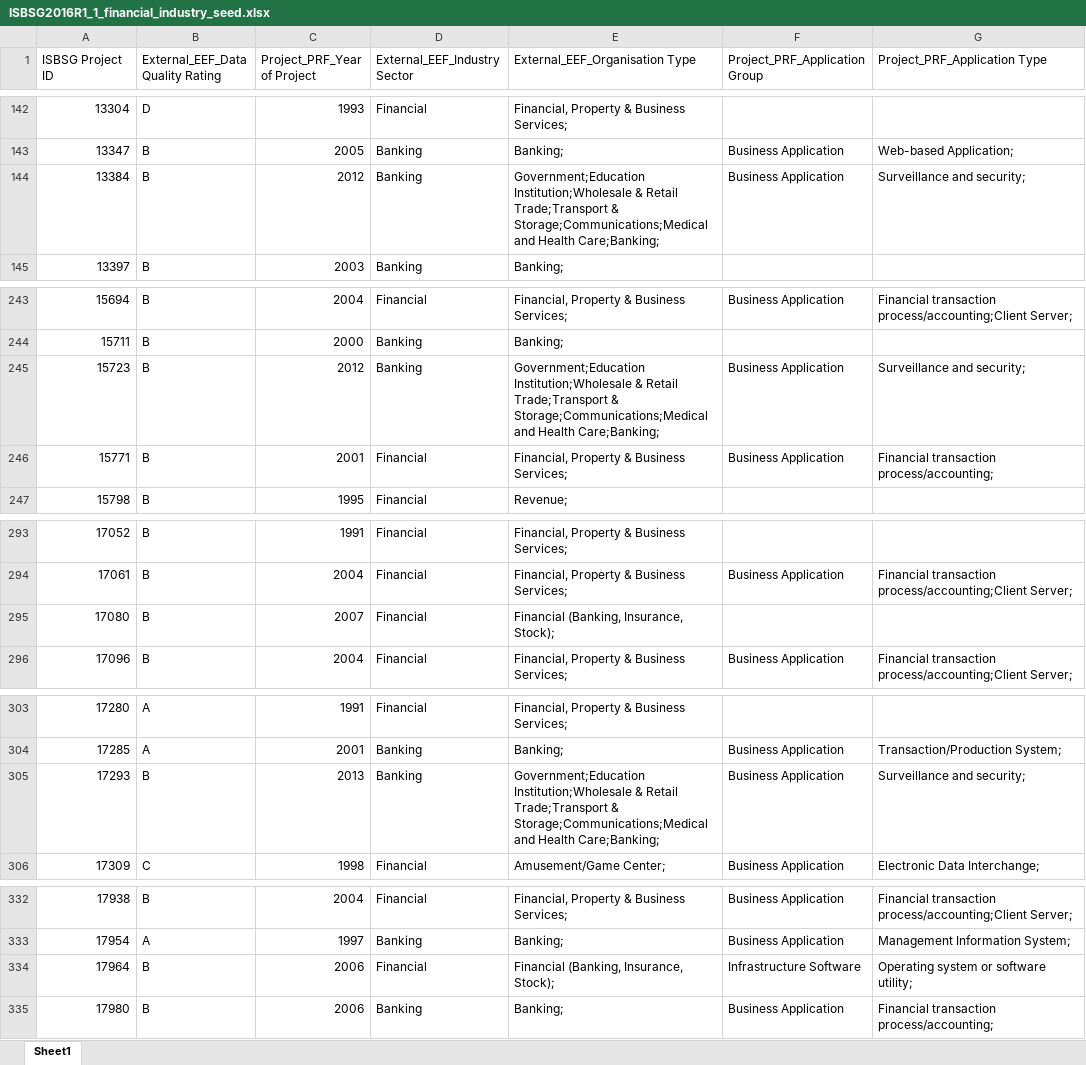
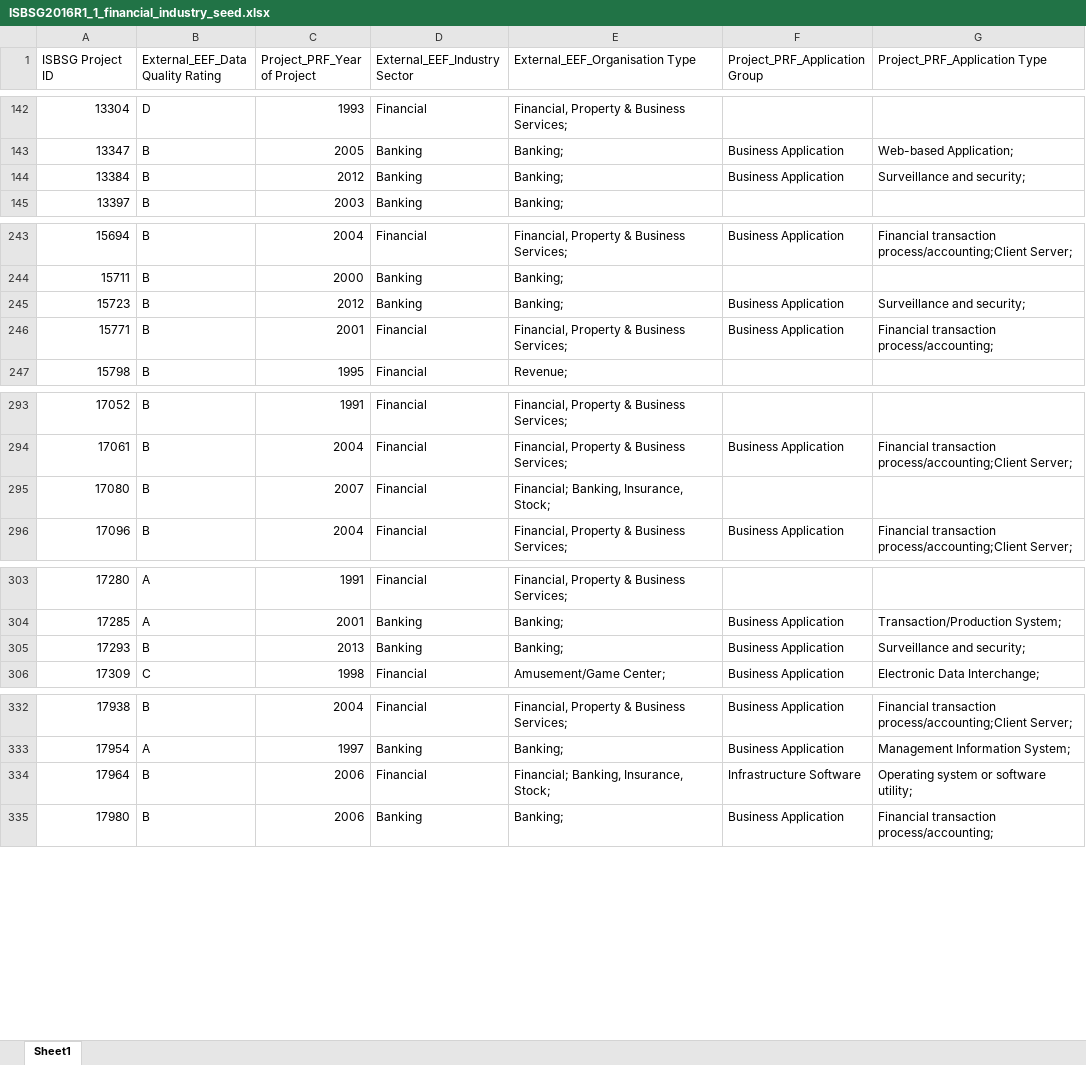
Before and after one commit to jdchen5/early_agile_estimator, an Excel workbook: config/ISBSG2016R1_1_financial_industry_seed.xlsx, sheet Sheet1, drawn as a sheet; only a part is shown, gaps mark what is left out; values as stored, in another font and other column widths than the file's, no borders; the diff covers the shown part only; the diff names each change by its address in the sheet, - before the commit and + after, or states it on an @@ line.

Commit message:
'external_eef_organisation_type' data issues for finance industry

```diff
--- a/config/ISBSG2016R1_1_financial_industry_seed.xlsx (sheet Sheet1)
+++ b/config/ISBSG2016R1_1_financial_industry_seed.xlsx (sheet Sheet1)
-E144 (External_EEF_Organisation Type): Government;Education Institution;Wholesale & Retail Trade;Transport & Storage;Communications;Medical and Health Care;Banking;
+E144 (External_EEF_Organisation Type): Banking;
-E245 (External_EEF_Organisation Type): Government;Education Institution;Wholesale & Retail Trade;Transport & Storage;Communications;Medical and Health Care;Banking;
+E245 (External_EEF_Organisation Type): Banking;
-E295 (External_EEF_Organisation Type): Financial (Banking, Insurance, Stock);
+E295 (External_EEF_Organisation Type): Financial; Banking, Insurance, Stock;
-E305 (External_EEF_Organisation Type): Government;Education Institution;Wholesale & Retail Trade;Transport & Storage;Communications;Medical and Health Care;Banking;
+E305 (External_EEF_Organisation Type): Banking;
-E334 (External_EEF_Organisation Type): Financial (Banking, Insurance, Stock);
+E334 (External_EEF_Organisation Type): Financial; Banking, Insurance, Stock;
```
Also changed, not shown: 32 edited cells elsewhere in this sheet, 2 other files.
